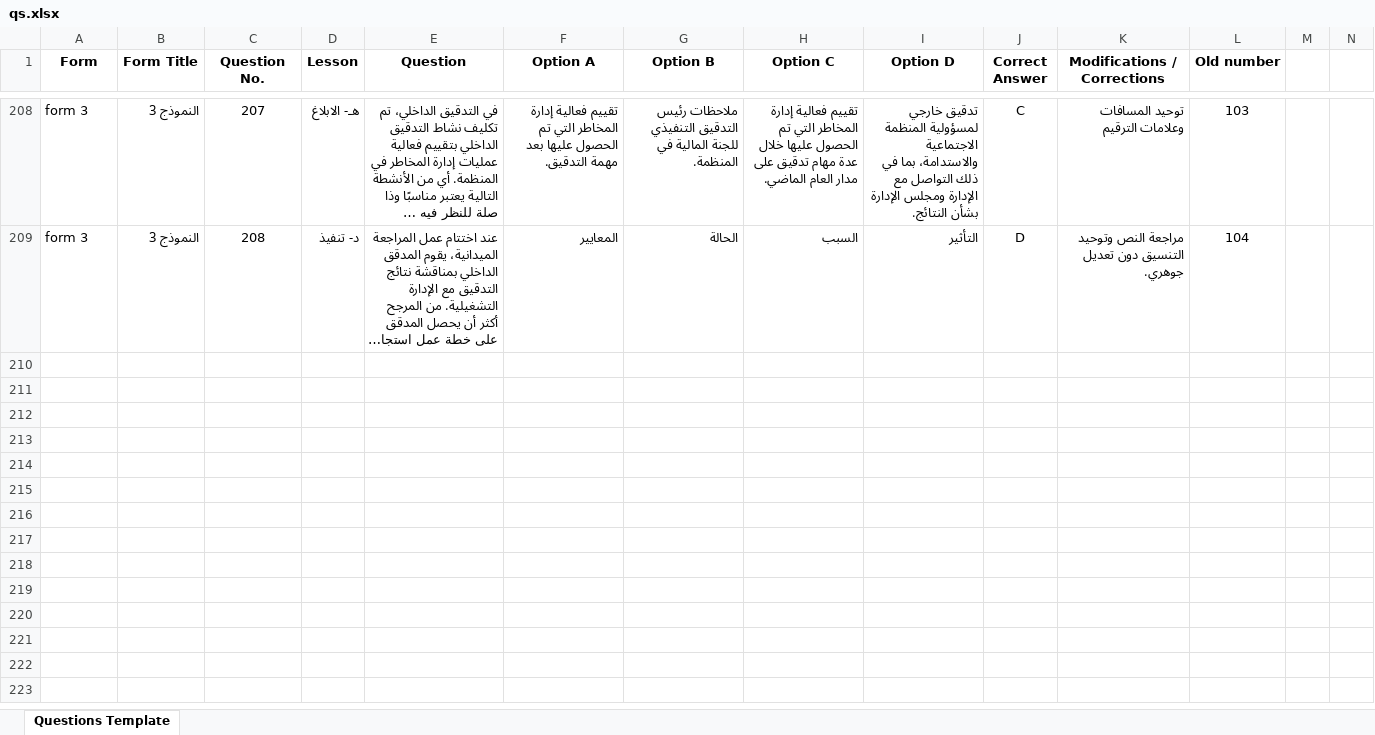
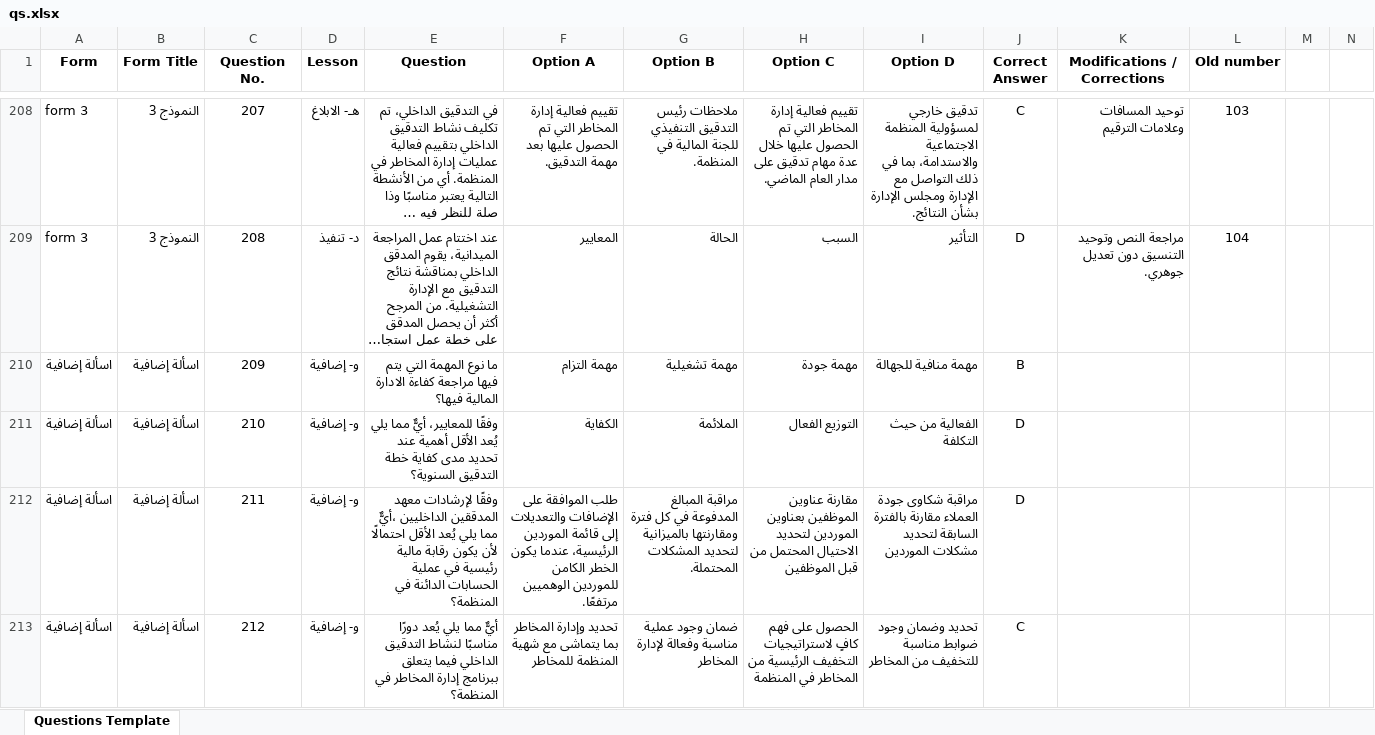
Before and after one commit to x3marx/test, an Excel workbook: qs.xlsx, sheet Questions Template, drawn as a sheet; only a part is shown, gaps mark what is left out; long unchanged cells end in …; values as stored, in another font and other column widths than the file's, no borders; conditional formats and table styles not drawn; rows hold the shown columns only; the diff covers the shown part only; the diff names each change by its address in the sheet, - before the commit and + after, or states it on an @@ line.

Commit message:
Add files via upload

```diff
--- a/qs.xlsx (sheet Questions Template)
+++ b/qs.xlsx (sheet Questions Template)
+row 210: اسألة إضافية | اسألة إضافية | 209 | و- إضافية | ما نوع المهمة التي يتم فيها مراجعة كفاءة الادارة المالية فيها؟ | مهمة التزام | مهمة تشغيلية | مهمة جودة | مهمة منافية للجهالة | B
+row 211: اسألة إضافية | اسألة إضافية | 210 | و- إضافية | وفقًا للمعايير، أيٌّ مما يلي يُعد الأقل أهمية عند تحديد مدى كفاية خطة التدقيق السنوية؟ | الكفاية | الملائمة | التوزيع الفعال | الفعالية من حيث التكلفة | D
+row 212: اسألة إضافية | اسألة إضافية | 211 | و- إضافية | وفقًا لإرشادات معهد المدققين الداخليين ،أيٌّ مما يلي يُعد الأقل احتمالًا لأن يكون رقابة مالية رئيسية في عملية الحسابات الدائنة في المنظمة؟ | طلب الموافقة على الإضافات والتعديلات إلى قائمة الموردين الرئيسية، عندما يكون الخطر الكامن للموردين الوهميين مرتفعًا. | مراقبة المبالغ المدفوعة في كل فترة ومقارنتها بالميزانية لتحديد المشكلات المحتملة. | مقارنة عناوين الموظفين بعناوين الموردين لتحديد الاحتيال المحتمل من قبل الموظفين | مراقبة شكاوى جودة العملاء مقارنة بالفترة السابقة لتحديد مشكلات الموردين | D
+row 213: اسألة إضافية | اسألة إضافية | 212 | و- إضافية | أيٌّ مما يلي يُعد دورًا مناسبًا لنشاط التدقيق الداخلي فيما يتعلق ببرنامج إدارة المخاطر في المنظمة؟ | تحديد وإدارة المخاطر بما يتماشى مع شهية المنظمة للمخاطر | ضمان وجود عملية مناسبة وفعالة لإدارة المخاطر | الحصول على فهم كافٍ لاستراتيجيات التخفيف الرئيسية من المخاطر في المنظمة | تحديد وضمان وجود ضوابط مناسبة للتخفيف من المخاطر | C
```
Also changed, not shown: 11 added rows elsewhere in this sheet.
